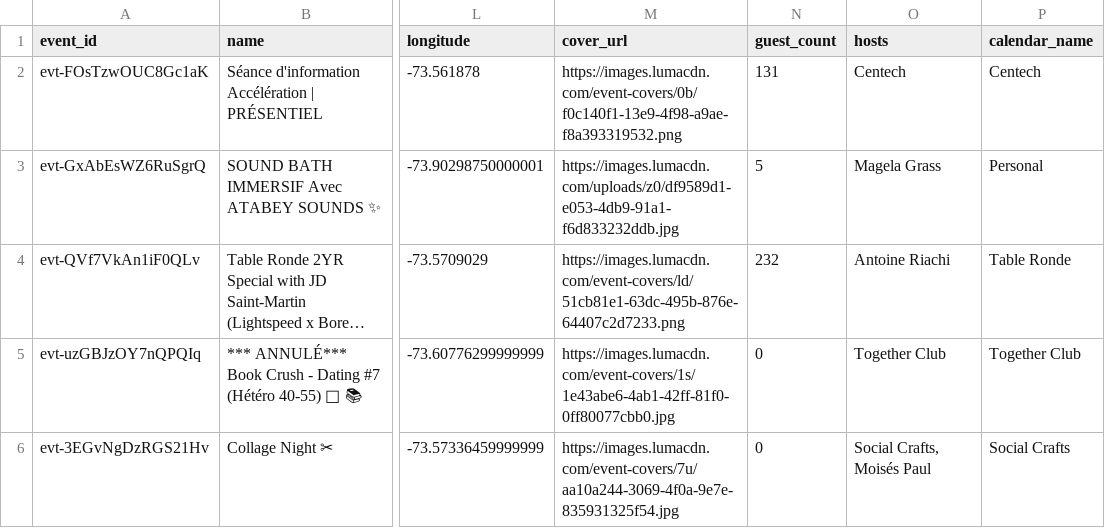
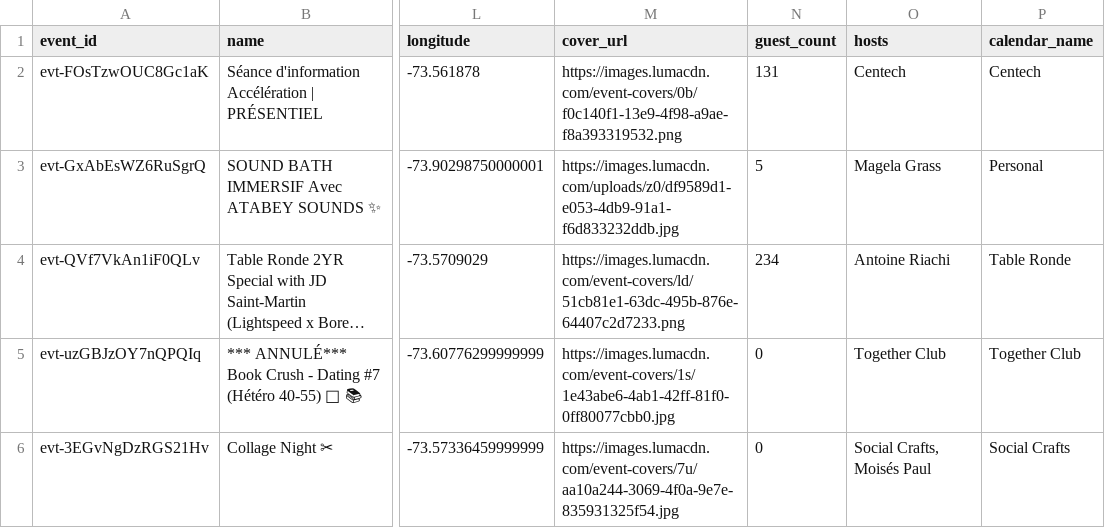
Before and after one commit to himanshusaleria/luma-explore, a CSV file: data/montreal_latest.csv, drawn as a sheet; only a part is shown, gaps mark what is left out; long unchanged cells end in …; the diff covers the shown part only; the diff names each change by its address in the sheet, - before the commit and + after, or states it on an @@ line.

```diff
--- a/data/montreal_latest.csv
+++ b/data/montreal_latest.csv
-N4 (guest_count): 232
+N4 (guest_count): 234
```
Also changed, not shown: 1 added row and 2 edited cells elsewhere in this file, data/boston_latest.csv, data/chennai_latest.csv, 28 other files.
